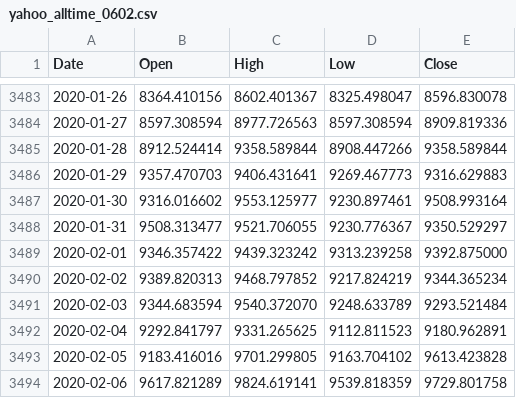
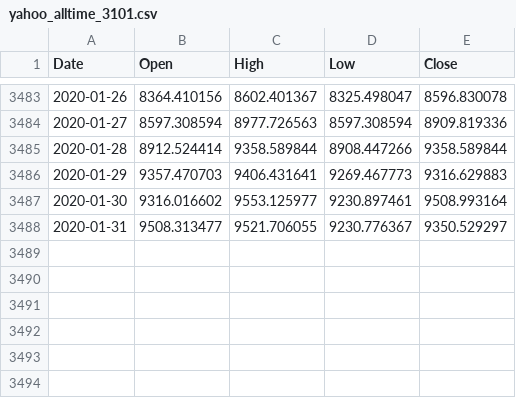
Before and after one commit to cyanidekhrist/lstmbtc, a CSV file: yahoo_alltime_3101.csv (was yahoo_alltime_0602.csv), drawn as a sheet; only a part is shown, gaps mark what is left out.

Commit message:
Update and rename yahoo_alltime_0602.csv to yahoo_alltime_3101.csv

```diff
--- a/yahoo_alltime_0602.csv
+++ b/yahoo_alltime_3101.csv
@@ -3488,7 +3488 @@ Date,Open,High,Low,Close
 2020-01-31,9508.313477,9521.706055,9230.776367,9350.529297
-2020-02-01,9346.357422,9439.323242,9313.239258,9392.875000
-2020-02-02,9389.820313,9468.797852,9217.824219,9344.365234
-2020-02-03,9344.683594,9540.372070,9248.633789,9293.521484
-2020-02-04,9292.841797,9331.265625,9112.811523,9180.962891
-2020-02-05,9183.416016,9701.299805,9163.704102,9613.423828
-2020-02-06,9617.821289,9824.619141,9539.818359,9729.801758
```
